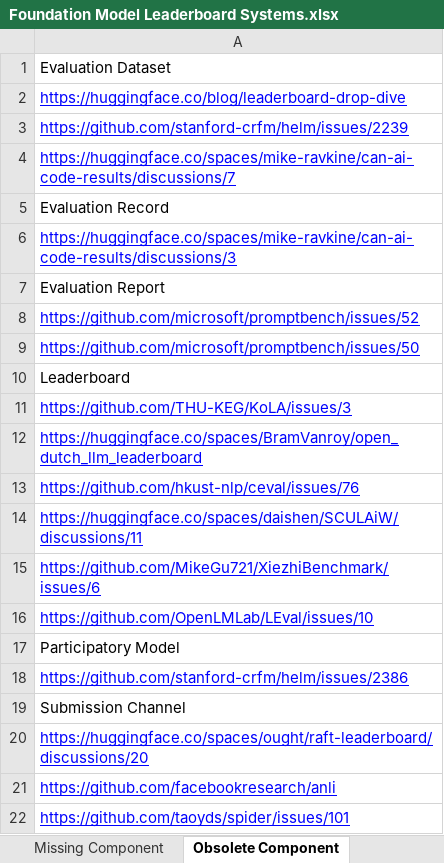
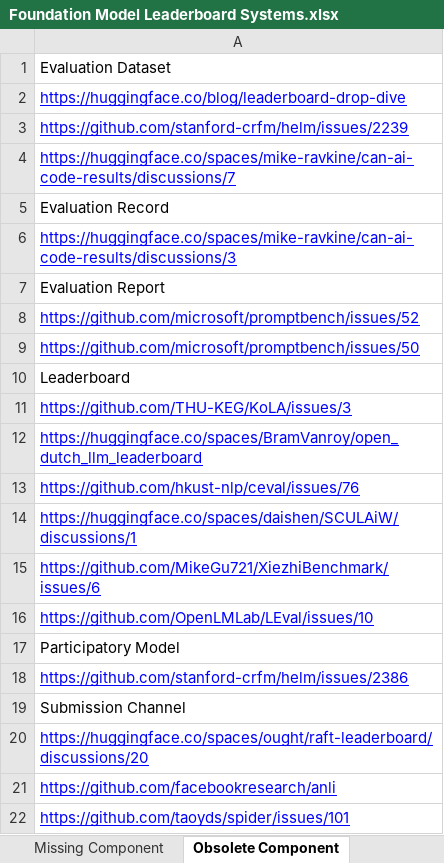
Before and after one commit to zhimin-z/Foundation-Model-Leaderboard-Survey, an Excel workbook: meta/Foundation Model Leaderboard Systems.xlsx, sheet Obsolete Component, drawn as a sheet; values as stored, in another font and other column widths than the file's, no borders; charts and pictures not drawn; the diff names each change by its address in the sheet, - before the commit and + after, or states it on an @@ line.

```diff
--- a/meta/Foundation Model Leaderboard Systems.xlsx (sheet Obsolete Component)
+++ b/meta/Foundation Model Leaderboard Systems.xlsx (sheet Obsolete Component)
-A14: https://huggingface.co/spaces/daishen/SCULAiW/discussions/11
+A14: https://huggingface.co/spaces/daishen/SCULAiW/discussions/1
```
Also changed, not shown: sheet Leaderboard System, charts or pictures, 9 other files.
